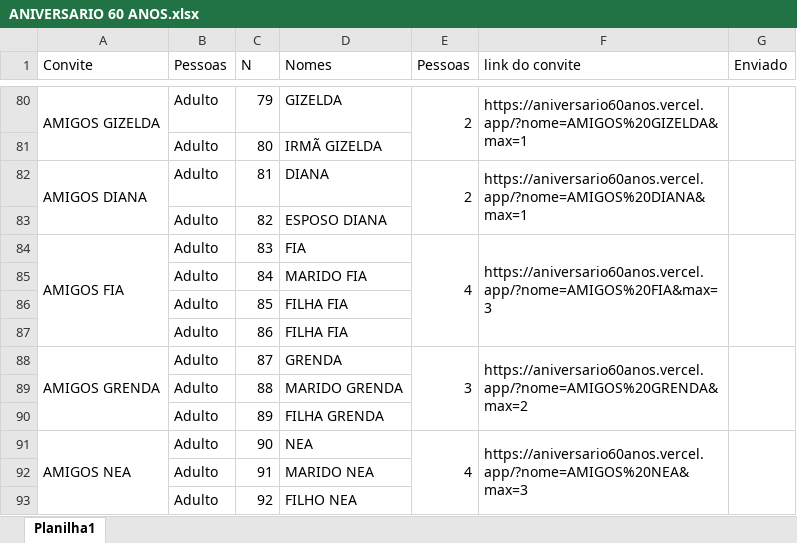
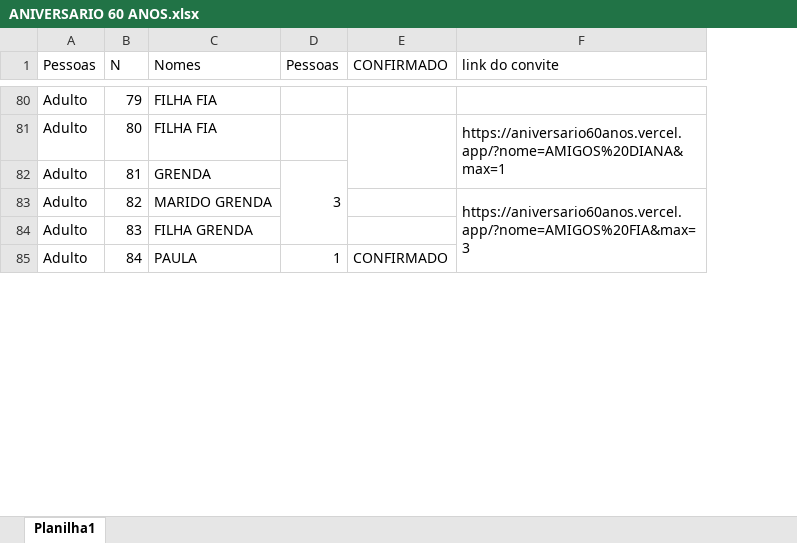
Before and after one commit to Fabrycio13/aniversario60anos, an Excel workbook: ANIVERSARIO 60 ANOS.xlsx, sheet Planilha1, drawn as a sheet; only a part is shown, gaps mark what is left out; values as stored, in another font and other column widths than the file's, no cell formats; conditional formats not drawn; removed rows and columns are numbered as before the commit, all else as after; the diff covers the shown part only; the diff names each change by its address in the sheet, - before the commit and + after, or states it on an @@ line.

```diff
--- a/ANIVERSARIO 60 ANOS.xlsx (sheet Planilha1)
+++ b/ANIVERSARIO 60 ANOS.xlsx (sheet Planilha1)
-column A (Convite), rows 80-84: AMIGOS GIZELDA |  | AMIGOS DIANA |  | AMIGOS FIA
+column E (CONFIRMADO), row 85: CONFIRMADO
-column G (Enviado), empty
-C80 (Nomes): GIZELDA
+C80 (Nomes): FILHA FIA
-D80 (Pessoas): 2
+D80 (Pessoas): (empty)
-E80:E81 merged
-F80 (link do convite): https://aniversario60anos.vercel.app/?nome=AMIGOS%20GIZELDA&max=1
+F80 (link do convite): (empty)
-F80:F81 merged
-C81 (Nomes): IRMÃ GIZELDA
+C81 (Nomes): FILHA FIA
-F81 (link do convite): (empty)
+F81 (link do convite): https://aniversario60anos.vercel.app/?nome=AMIGOS%20DIANA&max=1
+F81:F82 merged
-C82 (Nomes): DIANA
+C82 (Nomes): GRENDA
-D82 (Pessoas): 2
+D82 (Pessoas): 3
-E82:E83 merged
+D82:D84 merged
-F82 (link do convite): https://aniversario60anos.vercel.app/?nome=AMIGOS%20DIANA&max=1
+F82 (link do convite): (empty)
-F82:F83 merged
-C83 (Nomes): ESPOSO DIANA
+C83 (Nomes): MARIDO GRENDA
-F83 (link do convite): (empty)
+F83 (link do convite): https://aniversario60anos.vercel.app/?nome=AMIGOS%20FIA&max=3
+F83:F86 merged
-C84 (Nomes): FIA
+C84 (Nomes): FILHA GRENDA
-D84 (Pessoas): 4
+D84 (Pessoas): (empty)
-E84:E87 merged
-F84 (link do convite): https://aniversario60anos.vercel.app/?nome=AMIGOS%20FIA&max=3
+F84 (link do convite): (empty)
-F84:F87 merged
-C85 (Nomes): MARIDO FIA
+C85 (Nomes): PAULA
-D85 (Pessoas): (empty)
+D85 (Pessoas): 1
-row 86:  | Adulto | 85 | FILHA FIA
-row 87:  | Adulto | 86 | FILHA FIA
-row 88: AMIGOS GRENDA | Adulto | 87 | GRENDA | 3 | https://aniversario60anos.vercel.app/?nome=AMIGOS%20GRENDA&max=2
-row 89:  | Adulto | 88 | MARIDO GRENDA
-row 90:  | Adulto | 89 | FILHA GRENDA
-row 91: AMIGOS NEA | Adulto | 90 | NEA | 4 | https://aniversario60anos.vercel.app/?nome=AMIGOS%20NEA&max=3
-row 92:  | Adulto | 91 | MARIDO NEA
-row 93:  | Adulto | 92 | FILHO NEA
```
Also changed, not shown: 15 added rows, 8 removed rows, 64 edited cells and merged cells elsewhere in this sheet, cell formats, 2 other files.
